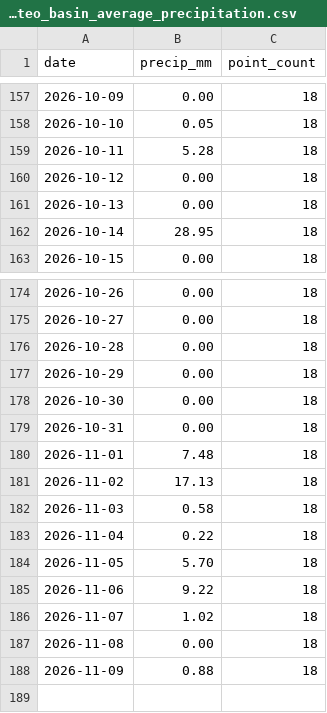
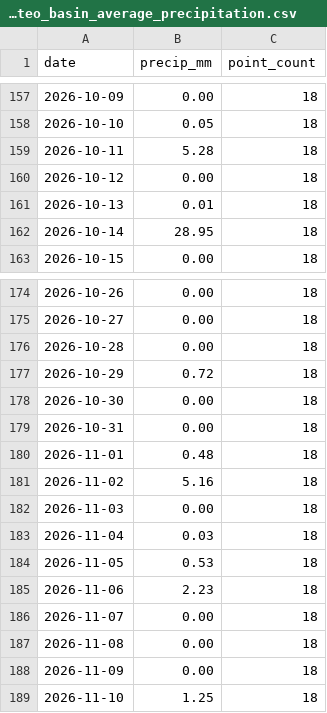
Before and after one commit to Babakd92/flood_ml, a CSV file: huron_open_meteo_basin_average_precipitation.csv, drawn as a sheet; only a part is shown, gaps mark what is left out.

```diff
--- a/huron_open_meteo_basin_average_precipitation.csv
+++ b/huron_open_meteo_basin_average_precipitation.csv
@@ -160,3 +160,3 @@ date,precip_mm,point_count
 2026-10-12,0.00,18
-2026-10-13,0.00,18
+2026-10-13,0.01,18
 2026-10-14,28.95,18
@@ -176,13 +176,14 @@ date,precip_mm,point_count
 2026-10-28,0.00,18
-2026-10-29,0.00,18
+2026-10-29,0.72,18
 2026-10-30,0.00,18
 2026-10-31,0.00,18
-2026-11-01,7.48,18
-2026-11-02,17.13,18
-2026-11-03,0.58,18
-2026-11-04,0.22,18
-2026-11-05,5.70,18
-2026-11-06,9.22,18
-2026-11-07,1.02,18
+2026-11-01,0.48,18
+2026-11-02,5.16,18
+2026-11-03,0.00,18
+2026-11-04,0.03,18
+2026-11-05,0.53,18
+2026-11-06,2.23,18
+2026-11-07,0.00,18
 2026-11-08,0.00,18
-2026-11-09,0.88,18
+2026-11-09,0.00,18
+2026-11-10,1.25,18
```
Also changed, not shown: huron_next_14_day_water_level_forecast.csv, huron_test_observed_vs_predicted.csv, 16 other files.
